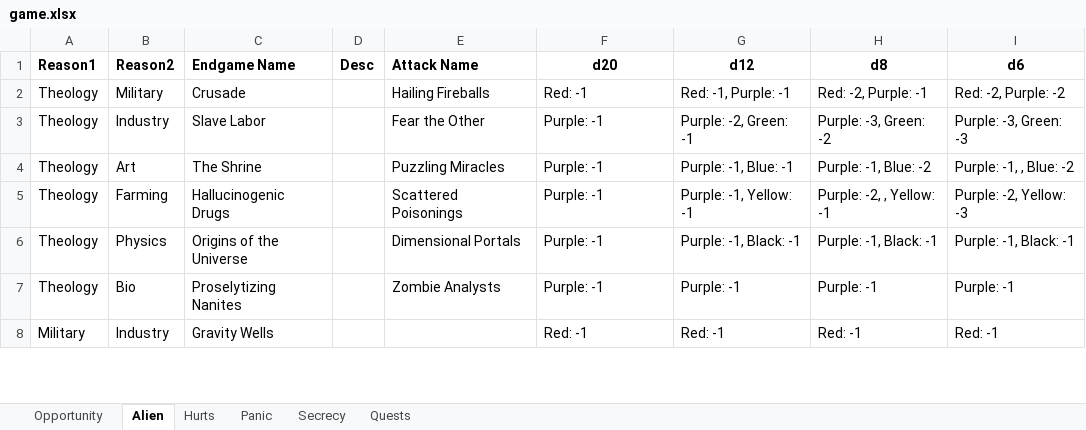
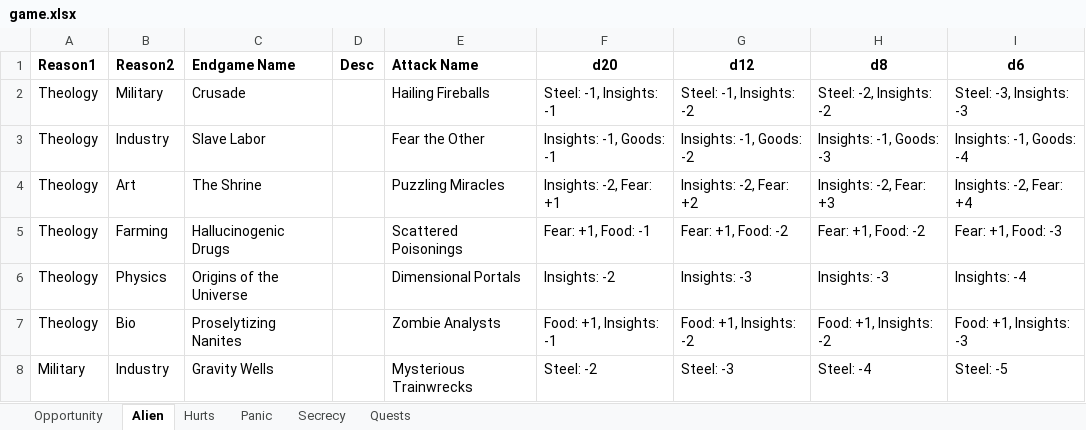
Before and after one commit to andymeneely/project-ruin, an Excel workbook: data/game.xlsx, sheet Alien, drawn as a sheet; only a part is shown; values as stored, in another font and other column widths than the file's, no borders; the diff covers the shown part only; the diff names each change by its address in the sheet, - before the commit and + after, or states it on an @@ line.

Commit message:
more on the alien side

```diff
--- a/data/game.xlsx (sheet Alien)
+++ b/data/game.xlsx (sheet Alien)
-F2 (d20): Red: -1
+F2 (d20): Steel: -1, Insights: -1
-G2 (d12): Red: -1, Purple: -1
+G2 (d12): Steel: -1, Insights: -2
-H2 (d8): Red: -2, Purple: -1
+H2 (d8): Steel: -2, Insights: -2
-I2 (d6): Red: -2, Purple: -2
+I2 (d6): Steel: -3, Insights: -3
-F3 (d20): Purple: -1
+F3 (d20): Insights: -1, Goods: -1
-G3 (d12): Purple: -2, Green: -1
+G3 (d12): Insights: -1, Goods: -2
-H3 (d8): Purple: -3, Green: -2
+H3 (d8): Insights: -1, Goods: -3
-I3 (d6): Purple: -3, Green: -3
+I3 (d6): Insights: -1, Goods: -4
-F4 (d20): Purple: -1
+F4 (d20): Insights: -2, Fear: +1
-G4 (d12): Purple: -1, Blue: -1
+G4 (d12): Insights: -2, Fear: +2
-H4 (d8): Purple: -1, Blue: -2
+H4 (d8): Insights: -2, Fear: +3
-I4 (d6): Purple: -1, , Blue: -2
+I4 (d6): Insights: -2, Fear: +4
-F5 (d20): Purple: -1
+F5 (d20): Fear: +1, Food: -1
-G5 (d12): Purple: -1, Yellow: -1
+G5 (d12): Fear: +1, Food: -2
-H5 (d8): Purple: -2, , Yellow: -1
+H5 (d8): Fear: +1, Food: -2
-I5 (d6): Purple: -2, Yellow: -3
+I5 (d6): Fear: +1, Food: -3
-F6 (d20): Purple: -1
+F6 (d20): Insights: -2
-G6 (d12): Purple: -1, Black: -1
+G6 (d12): Insights: -3
-H6 (d8): Purple: -1, Black: -1
+H6 (d8): Insights: -3
-I6 (d6): Purple: -1, Black: -1
+I6 (d6): Insights: -4
-F7 (d20): Purple: -1
+F7 (d20): Food: +1, Insights: -1
-G7 (d12): Purple: -1
+G7 (d12): Food: +1, Insights: -2
-H7 (d8): Purple: -1
+H7 (d8): Food: +1, Insights: -2
-I7 (d6): Purple: -1
+I7 (d6): Food: +1, Insights: -3
-E8 (Attack Name): (empty)
+E8 (Attack Name): Mysterious Trainwrecks
-F8 (d20): Red: -1
+F8 (d20): Steel: -2
-G8 (d12): Red: -1
+G8 (d12): Steel: -3
-H8 (d8): Red: -1
+H8 (d8): Steel: -4
-I8 (d6): Red: -1
+I8 (d6): Steel: -5
```
Also changed, not shown: 1 added row, 1 removed row and 65 edited cells elsewhere in this sheet, 5 other files.
